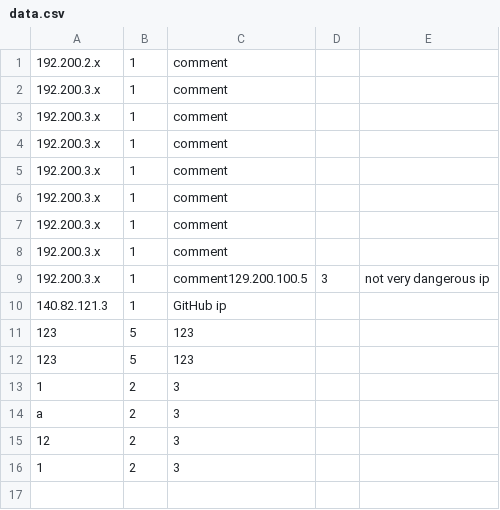
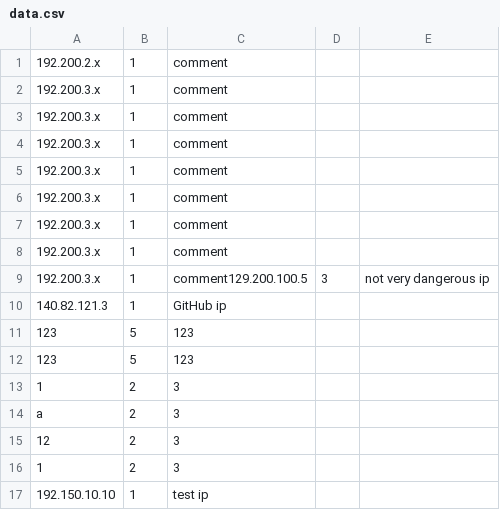
Before and after one commit to danieliko2/antivirus_magnum, a CSV file: data/data.csv, drawn as a sheet.

```diff
--- a/data/data.csv
+++ b/data/data.csv
@@ -16 +16,2 @@ a,2,3
 1,2,3
+192.150.10.10,1,test ip
```
Also changed, not shown: 5 other files.
